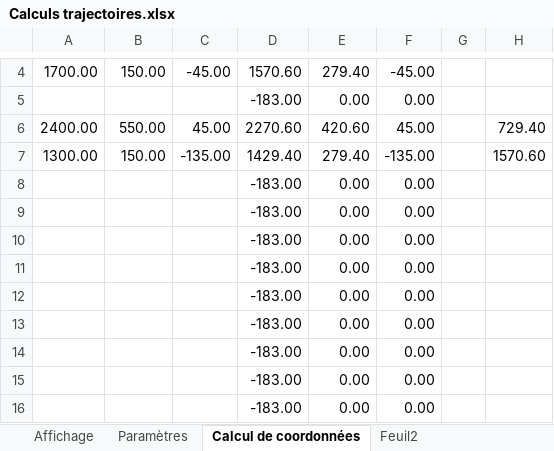
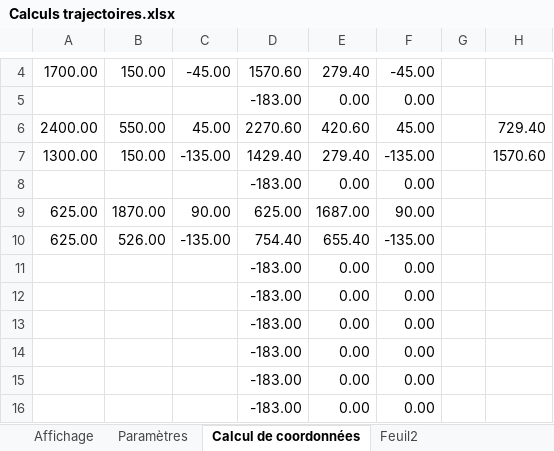
Before and after one commit to oufffteam/oufffteam, an Excel workbook: Dev_uCOS-II/Oufff2011/Conception/Calculs trajectoires.xlsx, sheet Calcul de coordonnées, drawn as a sheet; only a part is shown, gaps mark what is left out; values as stored, in another font and other column widths than the file's, no borders; removed rows and columns are numbered as before the commit, all else as after; the diff names each change by its address in the sheet, - before the commit and + after, or states it on an @@ line.

```diff
--- a/Dev_uCOS-II/Oufff2011/Conception/Calculs trajectoires.xlsx (sheet Calcul de coordonnées)
+++ b/Dev_uCOS-II/Oufff2011/Conception/Calculs trajectoires.xlsx (sheet Calcul de coordonnées)
-row 9:  |  |  | -183.00 | 0.00 | 0.00
-row 10:  |  |  | -183.00 | 0.00 | 0.00
+row 9: 625.00 | 1870.00 | 90.00 | 625.00 | 1687.00 | 90.00
+row 10: 625.00 | 526.00 | -135.00 | 754.40 | 655.40 | -135.00
```
Also changed, not shown: charts or pictures, 22 other files.
